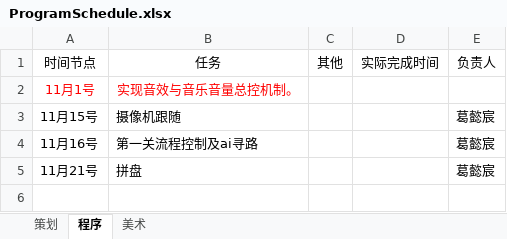
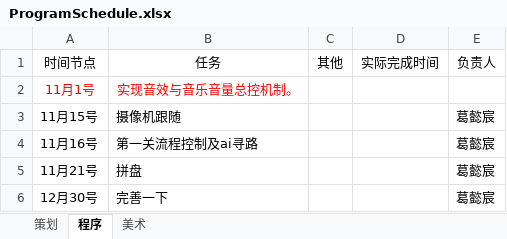
Before and after one commit to qyjbeijing2017/Chinese1990SGame, an Excel workbook: Doc/ProgramSchedule.xlsx, sheet 程序, drawn as a sheet; values as stored, in another font and other column widths than the file's, no borders; the diff names each change by its address in the sheet, - before the commit and + after, or states it on an @@ line.

```diff
--- a/Doc/ProgramSchedule.xlsx (sheet 程序)
+++ b/Doc/ProgramSchedule.xlsx (sheet 程序)
+row 6: 12月30号 | 完善一下 |  |  | 葛懿宸
```
Also changed, not shown: sheet 策划, 22 other files.
